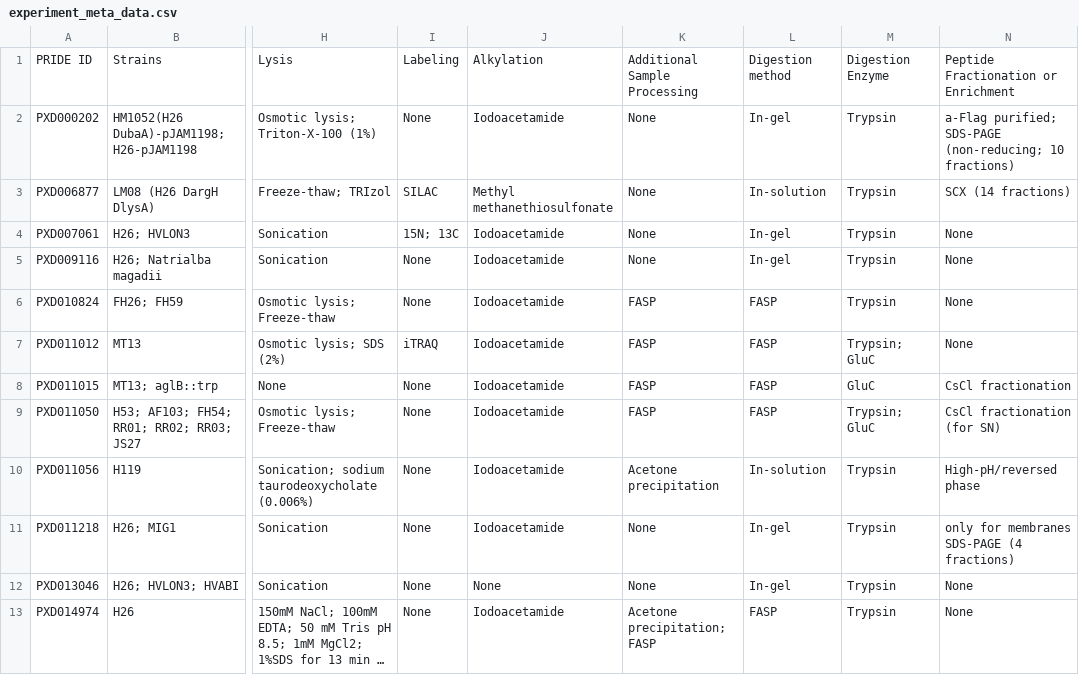
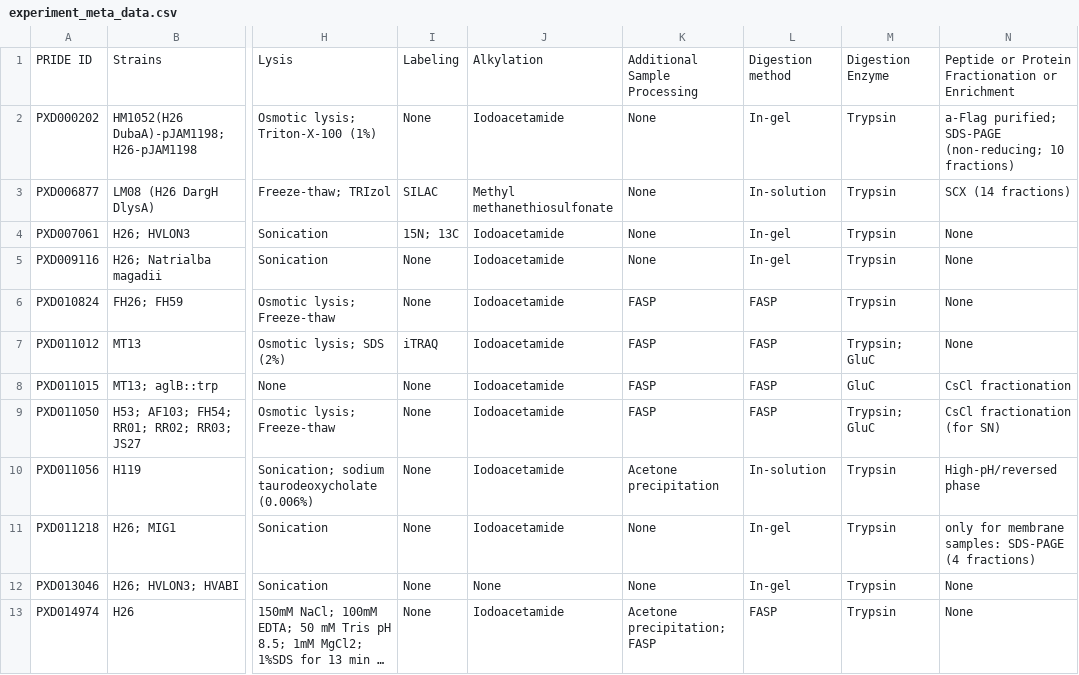
Before and after one commit to arcpp/ArcPP, a CSV file: meta_data/experiment_meta_data.csv, drawn as a sheet; only a part is shown, gaps mark what is left out; long unchanged cells end in …; the diff names each change by its address in the sheet, - before the commit and + after, or states it on an @@ line.

```diff
--- a/meta_data/experiment_meta_data.csv
+++ b/meta_data/experiment_meta_data.csv
-N1: Peptide Fractionation or Enrichment
+N1: Peptide or Protein Fractionation or Enrichment
-N11: only for membranes SDS-PAGE (4 fractions)
+N11: only for membrane samples: SDS-PAGE (4 fractions)
```
Also changed, not shown: meta_data/MS_meta_data.csv, meta_data/PRIDE_download_information.csv, 8 other files.
